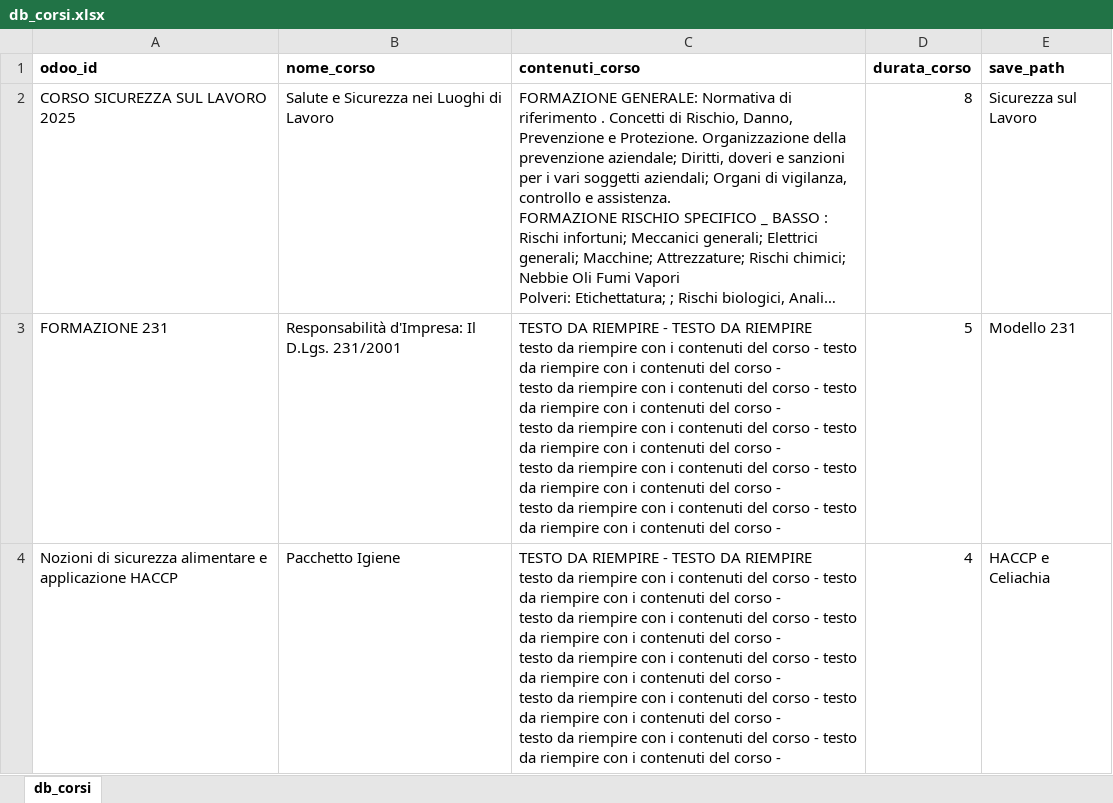
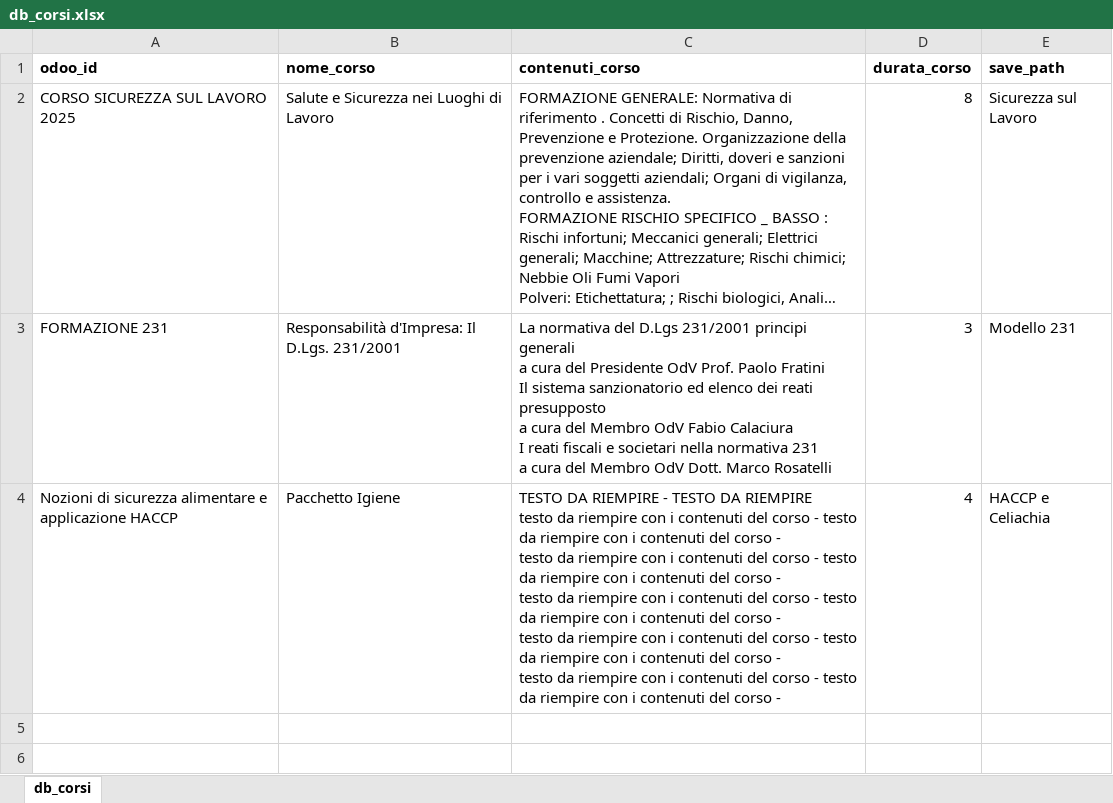
Before and after one commit to ZenZ3t4/Odoo-18-Construction-Mod, an Excel workbook: Attestati Corsi di Formazione/report_gen_data/db/db_corsi.xlsx, sheet db_corsi, drawn as a sheet; long unchanged cells end in …; values as stored, in another font and other column widths than the file's, no borders; ↵ is a line break in a cell; the diff names each change by its address in the sheet, - before the commit and + after, or states it on an @@ line.

```diff
--- a/Attestati Corsi di Formazione/report_gen_data/db/db_corsi.xlsx (sheet db_corsi)
+++ b/Attestati Corsi di Formazione/report_gen_data/db/db_corsi.xlsx (sheet db_corsi)
-C3 (contenuti_corso): TESTO DA RIEMPIRE - TESTO DA RIEMPIRE ↵ testo da riempire con i contenuti del corso - testo da riempire con i contenuti del corso - ↵ testo da riempire con i contenuti del corso - testo da riempire con i contenuti del corso - ↵ testo da riempire con i contenuti del corso - testo da riempire con i contenuti del corso - ↵ testo da riempire con i contenuti del corso - testo da riempire con i contenuti del corso - ↵ testo da riempire con i contenuti del corso - testo da riempire con i contenuti del corso -
+C3 (contenuti_corso): La normativa del D.Lgs 231/2001 principi generali ↵ a cura del Presidente OdV Prof. Paolo Fratini ↵ Il sistema sanzionatorio ed elenco dei reati presupposto ↵ a cura del Membro OdV Fabio Calaciura ↵ I reati fiscali e societari nella normativa 231 ↵ a cura del Membro OdV Dott. Marco Rosatelli
-D3 (durata_corso): 5
+D3 (durata_corso): 3
```
Also changed, not shown: 41 other files.
